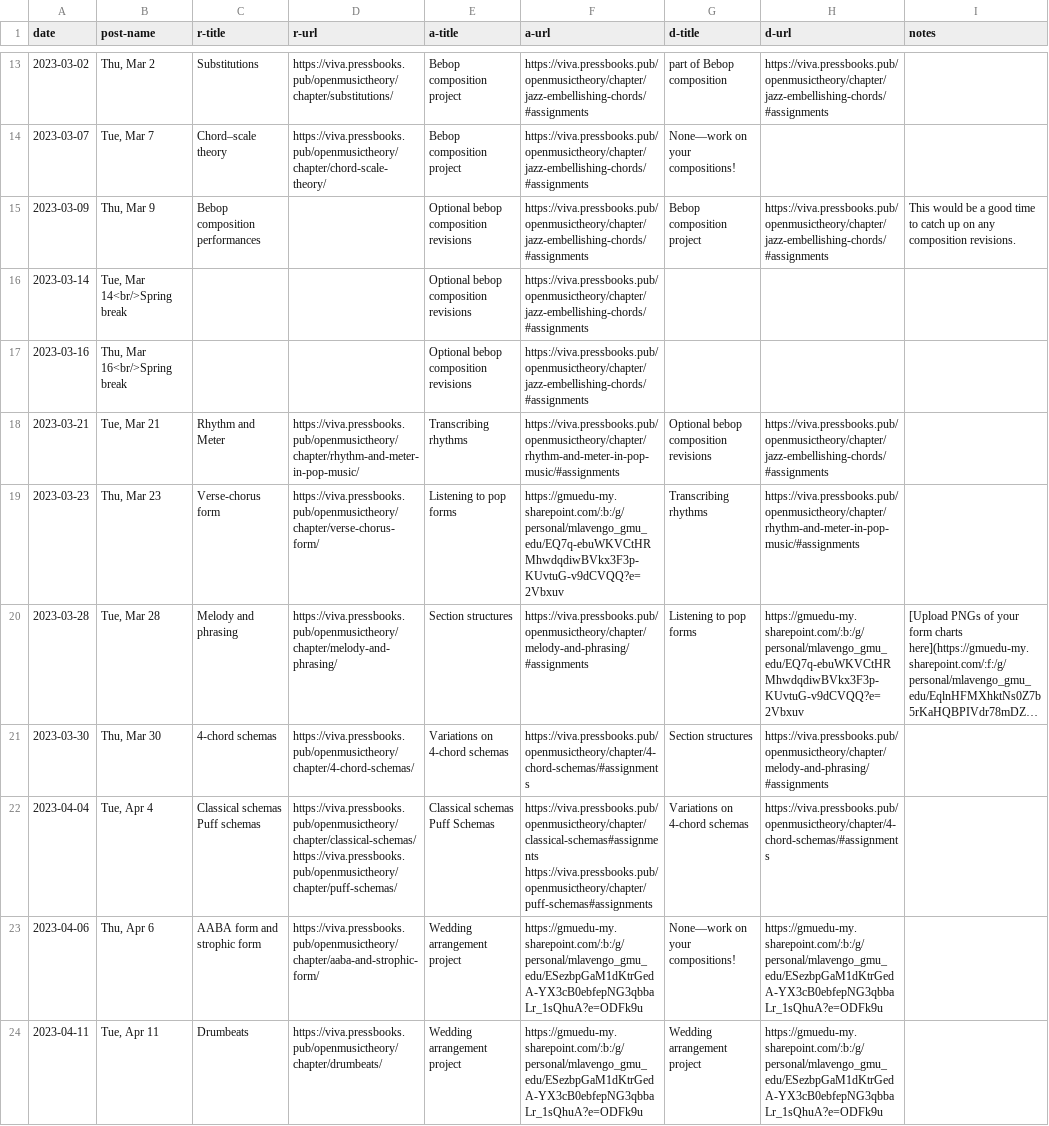
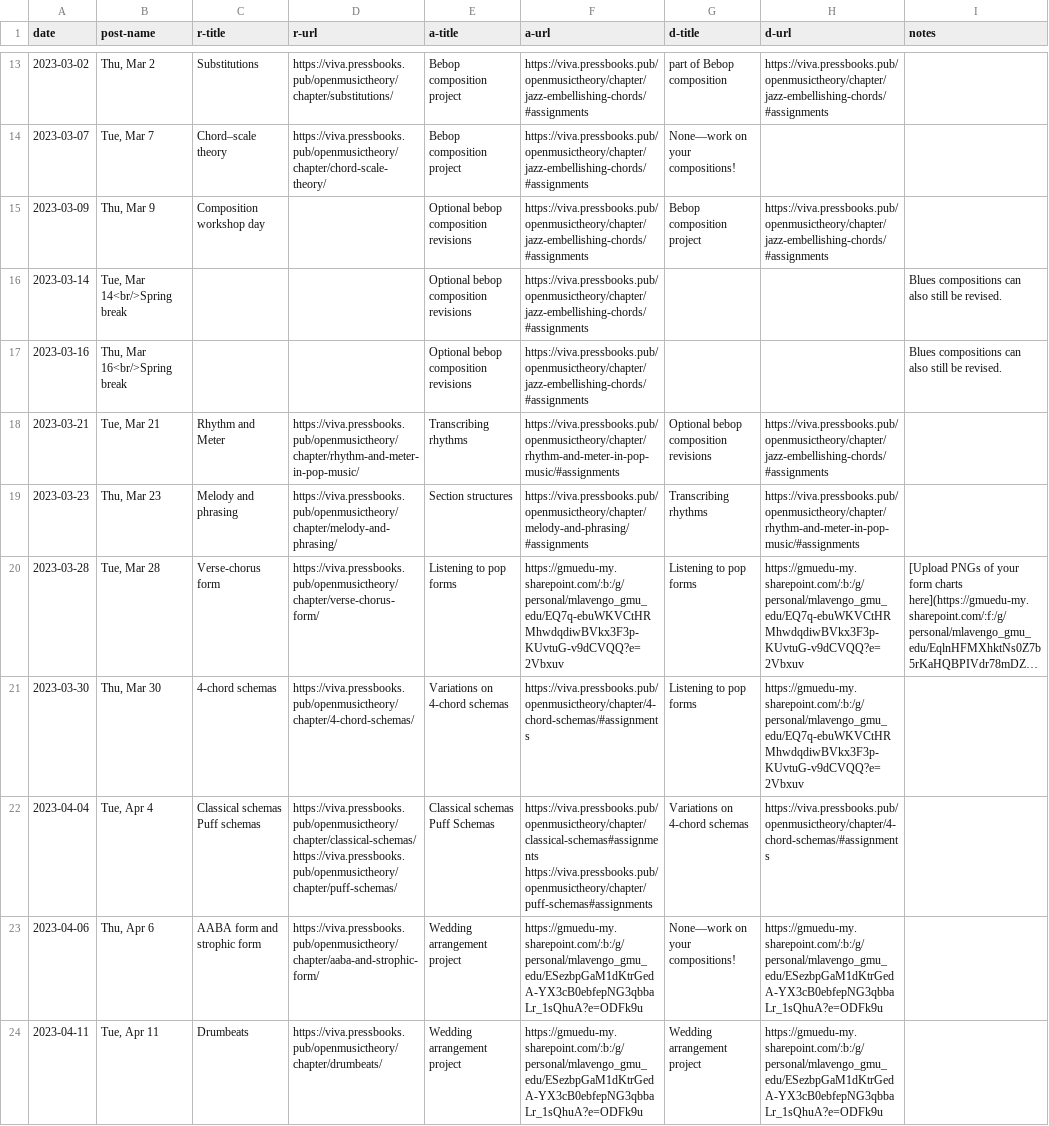
Before and after one commit to meganlavengood/musi216, a CSV file: calendar_generator/data.csv, drawn as a sheet; only a part is shown, gaps mark what is left out; long unchanged cells end in …; the diff names each change by its address in the sheet, - before the commit and + after, or states it on an @@ line.

Commit message:
updated calendar

```diff
--- a/calendar_generator/data.csv
+++ b/calendar_generator/data.csv
-C15 (r-title): Bebop composition performances
+C15 (r-title): Composition workshop day
-I15 (notes): This would be a good time to catch up on any composition revisions.
+I15 (notes): (empty)
-I16:I17 (notes): (empty)
+I16:I17 (notes): Blues compositions can also still be revised.
-C19 (r-title): Verse-chorus form
+C19 (r-title): Melody and phrasing
-D19 (r-url): https://viva.pressbooks.pub/openmusictheory/chapter/verse-chorus-form/
+D19 (r-url): https://viva.pressbooks.pub/openmusictheory/chapter/melody-and-phrasing/
-E19 (a-title): Listening to pop forms
+E19 (a-title): Section structures
-F19 (a-url): https://gmuedu-my.sharepoint.com/:b:/g/personal/mlavengo_gmu_edu/EQ7q-ebuWKVCtHRMhwdqdiwBVkx3F3p-KUvtuG-v9dCVQQ?e=2Vbxuv
+F19 (a-url): https://viva.pressbooks.pub/openmusictheory/chapter/melody-and-phrasing/#assignments
-C20 (r-title): Melody and phrasing
+C20 (r-title): Verse-chorus form
-D20 (r-url): https://viva.pressbooks.pub/openmusictheory/chapter/melody-and-phrasing/
+D20 (r-url): https://viva.pressbooks.pub/openmusictheory/chapter/verse-chorus-form/
-E20 (a-title): Section structures
+E20 (a-title): Listening to pop forms
-F20 (a-url): https://viva.pressbooks.pub/openmusictheory/chapter/melody-and-phrasing/#assignments
+F20 (a-url): https://gmuedu-my.sharepoint.com/:b:/g/personal/mlavengo_gmu_edu/EQ7q-ebuWKVCtHRMhwdqdiwBVkx3F3p-KUvtuG-v9dCVQQ?e=2Vbxuv
-G21 (d-title): Section structures
+G21 (d-title): Listening to pop forms
-H21 (d-url): https://viva.pressbooks.pub/openmusictheory/chapter/melody-and-phrasing/#assignments
+H21 (d-url): https://gmuedu-my.sharepoint.com/:b:/g/personal/mlavengo_gmu_edu/EQ7q-ebuWKVCtHRMhwdqdiwBVkx3F3p-KUvtuG-v9dCVQQ?e=2Vbxuv
```
Also changed, not shown: 6 other files.
